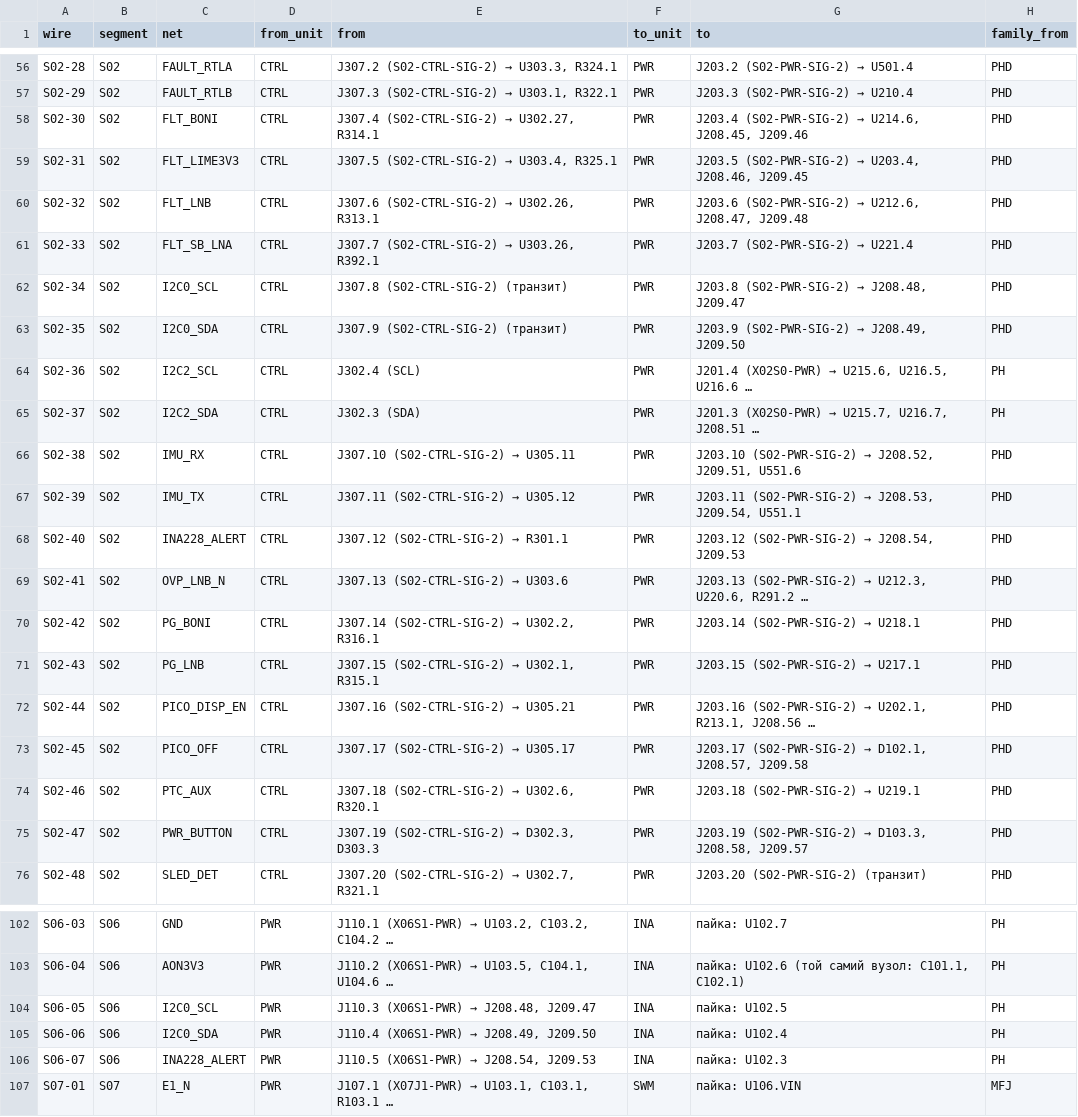
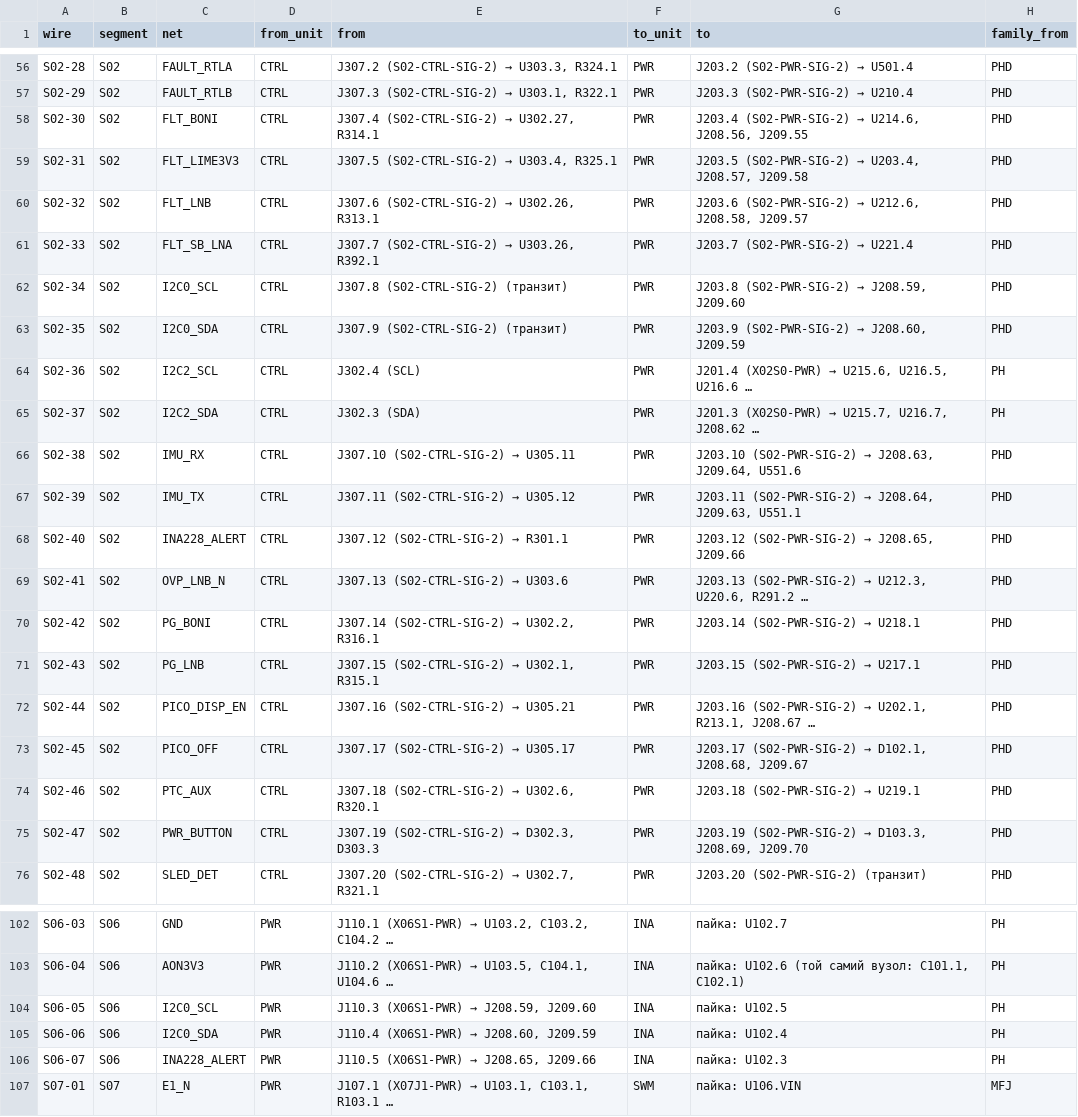
Before and after one commit to lizbeth307/lizbeth307, a CSV file: sat-receiver-audit/build/16-dzhgut.csv, drawn as a sheet; only a part is shown, gaps mark what is left out; the diff covers the shown part only; the diff names each change by its address in the sheet, - before the commit and + after, or states it on an @@ line.

```diff
--- a/sat-receiver-audit/build/16-dzhgut.csv
+++ b/sat-receiver-audit/build/16-dzhgut.csv
-G58 (to): …→ U214.6, J208.45, J209.46
+G58 (to): …→ U214.6, J208.56, J209.55
-G59 (to): …→ U203.4, J208.46, J209.45
+G59 (to): …→ U203.4, J208.57, J209.58
-G60 (to): …→ U212.6, J208.47, J209.48
+G60 (to): …→ U212.6, J208.58, J209.57
@@ G62 (to): J203.8 (S02-PWR-SIG-2) → J208.48, J209.47 → J203.8 (S02-PWR-SIG-2) → J208.59, J209.60 @@
@@ G63 (to): J203.9 (S02-PWR-SIG-2) → J208.49, J209.50 → J203.9 (S02-PWR-SIG-2) → J208.60, J209.59 @@
-G65 (to): …U215.7, U216.7, J208.51 …
+G65 (to): …U215.7, U216.7, J208.62 …
@@ G66 (to): …(S02-PWR-SIG-2) → J208.52, J209.51, U551.6 → …(S02-PWR-SIG-2) → J208.63, J209.64, U551.6 @@
@@ G67 (to): …(S02-PWR-SIG-2) → J208.53, J209.54, U551.1 → …(S02-PWR-SIG-2) → J208.64, J209.63, U551.1 @@
@@ G68 (to): J203.12 (S02-PWR-SIG-2) → J208.54, J209.53 → J203.12 (S02-PWR-SIG-2) → J208.65, J209.66 @@
-G72 (to): …U202.1, R213.1, J208.56 …
+G72 (to): …U202.1, R213.1, J208.67 …
-G73 (to): …→ D102.1, J208.57, J209.58
+G73 (to): …→ D102.1, J208.68, J209.67
-G75 (to): …→ D103.3, J208.58, J209.57
+G75 (to): …→ D103.3, J208.69, J209.70
@@ E104 (from): J110.3 (X06S1-PWR) → J208.48, J209.47 → J110.3 (X06S1-PWR) → J208.59, J209.60 @@
@@ E105 (from): J110.4 (X06S1-PWR) → J208.49, J209.50 → J110.4 (X06S1-PWR) → J208.60, J209.59 @@
@@ E106 (from): J110.5 (X06S1-PWR) → J208.54, J209.53 → J110.5 (X06S1-PWR) → J208.65, J209.66 @@
```
Also changed, not shown: 10 edited cells elsewhere in this file, 3 other files.
